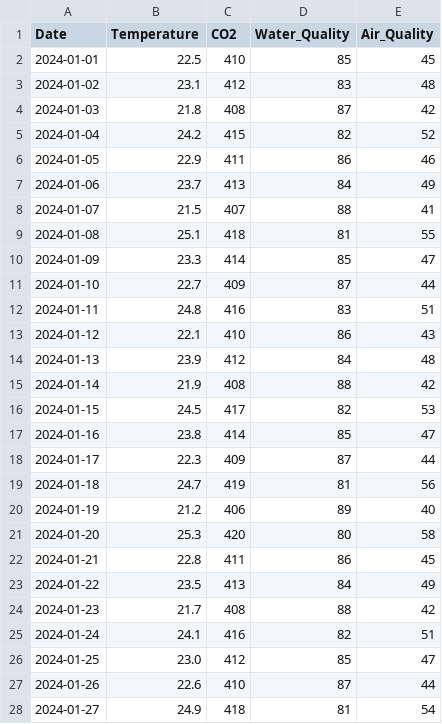
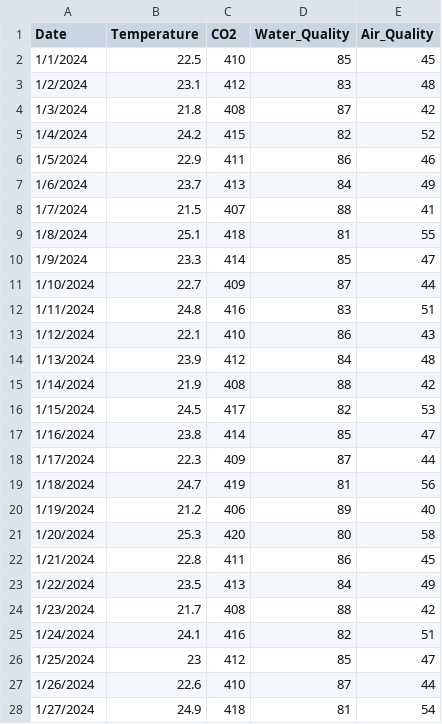
Before and after one commit to Vansing16/Dashboard-Sustainability, a CSV file: data.csv, drawn as a sheet; only a part is shown; the diff covers the shown part only.

Commit message:
update data files

```diff
--- a/data.csv
+++ b/data.csv
@@ -1,28 +1,28 @@
 Date,Temperature,CO2,Water_Quality,Air_Quality
-2024-01-01,22.5,410,85,45
-2024-01-02,23.1,412,83,48
-2024-01-03,21.8,408,87,42
-2024-01-04,24.2,415,82,52
-2024-01-05,22.9,411,86,46
-2024-01-06,23.7,413,84,49
-2024-01-07,21.5,407,88,41
-2024-01-08,25.1,418,81,55
-2024-01-09,23.3,414,85,47
-2024-01-10,22.7,409,87,44
-2024-01-11,24.8,416,83,51
-2024-01-12,22.1,410,86,43
-2024-01-13,23.9,412,84,48
-2024-01-14,21.9,408,88,42
-2024-01-15,24.5,417,82,53
-2024-01-16,23.8,414,85,47
-2024-01-17,22.3,409,87,44
-2024-01-18,24.7,419,81,56
-2024-01-19,21.2,406,89,40
-2024-01-20,25.3,420,80,58
-2024-01-21,22.8,411,86,45
-2024-01-22,23.5,413,84,49
-2024-01-23,21.7,408,88,42
-2024-01-24,24.1,416,82,51
-2024-01-25,23.0,412,85,47
-2024-01-26,22.6,410,87,44
-2024-01-27,24.9,418,81,54
+1/1/2024,22.5,410,85,45
+1/2/2024,23.1,412,83,48
+1/3/2024,21.8,408,87,42
+1/4/2024,24.2,415,82,52
+1/5/2024,22.9,411,86,46
+1/6/2024,23.7,413,84,49
+1/7/2024,21.5,407,88,41
+1/8/2024,25.1,418,81,55
+1/9/2024,23.3,414,85,47
+1/10/2024,22.7,409,87,44
+1/11/2024,24.8,416,83,51
+1/12/2024,22.1,410,86,43
+1/13/2024,23.9,412,84,48
+1/14/2024,21.9,408,88,42
+1/15/2024,24.5,417,82,53
+1/16/2024,23.8,414,85,47
+1/17/2024,22.3,409,87,44
+1/18/2024,24.7,419,81,56
+1/19/2024,21.2,406,89,40
+1/20/2024,25.3,420,80,58
+1/21/2024,22.8,411,86,45
+1/22/2024,23.5,413,84,49
+1/23/2024,21.7,408,88,42
+1/24/2024,24.1,416,82,51
+1/25/2024,23,412,85,47
+1/26/2024,22.6,410,87,44
+1/27/2024,24.9,418,81,54
```
Also changed, not shown: 3 edited cells elsewhere in this file, 1 other file.
